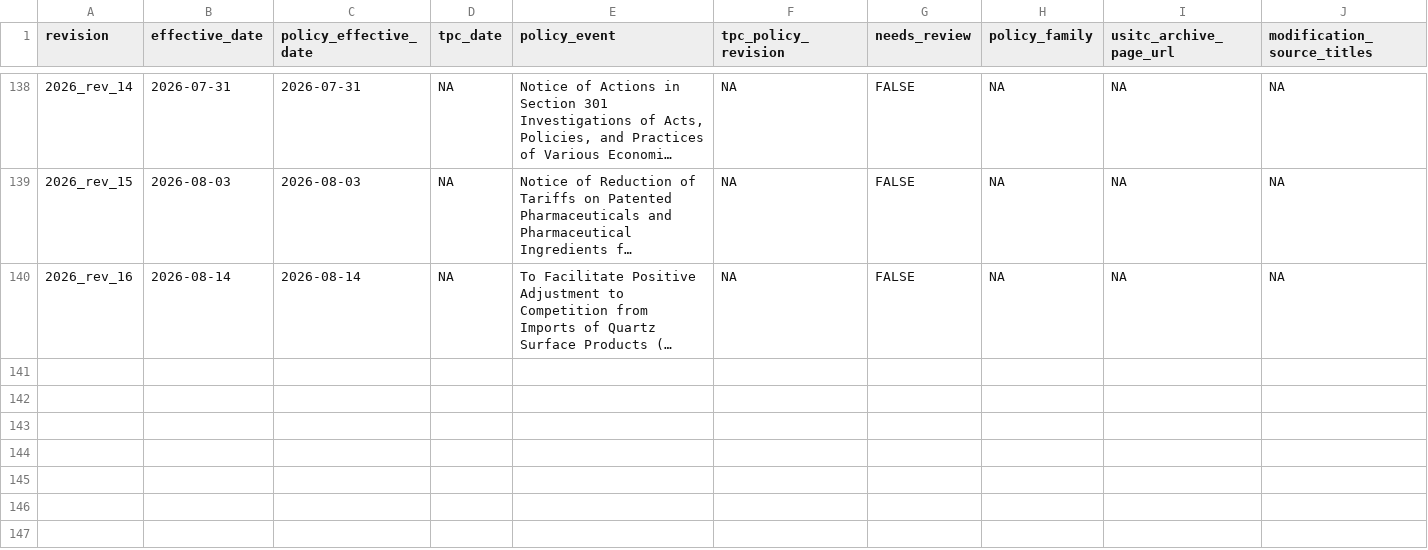
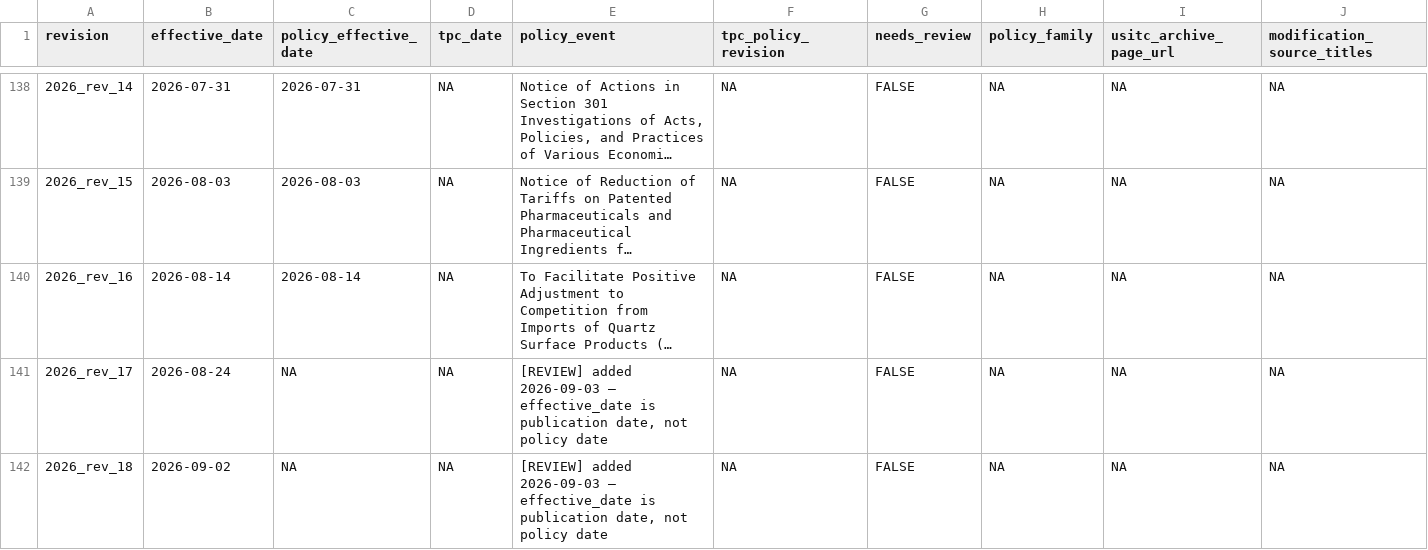
Before and after one commit to SAIL-Engineering/tariff-rate-tracker, a CSV file: config/revision_dates.csv, drawn as a sheet; only a part is shown, gaps mark what is left out; long unchanged cells end in …; rows hold the shown columns only; the diff names each change by its address in the sheet, - before the commit and + after, or states it on an @@ line.

```diff
--- a/config/revision_dates.csv
+++ b/config/revision_dates.csv
+row 141: 2026_rev_17 | 2026-08-24 | NA | NA | [REVIEW] added 2026-09-03 — effective_date is publication date, not policy date | NA | FALSE | NA | NA | NA
+row 142: 2026_rev_18 | 2026-09-02 | NA | NA | [REVIEW] added 2026-09-03 — effective_date is publication date, not policy date | NA | FALSE | NA | NA | NA
```
